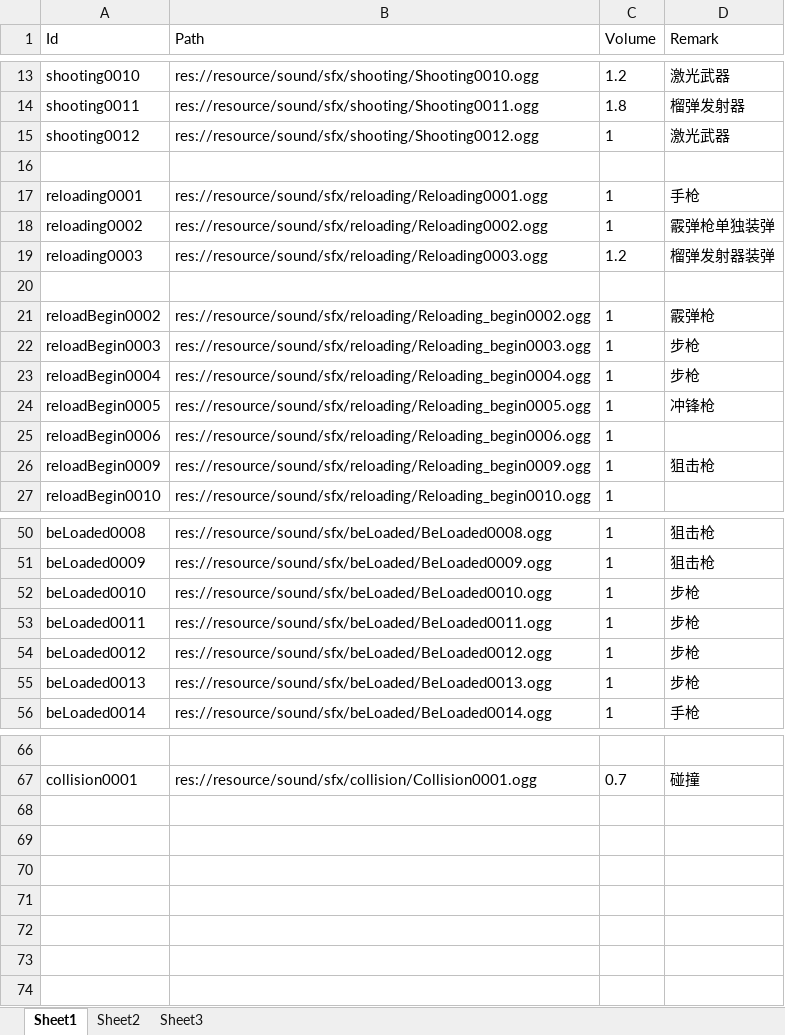
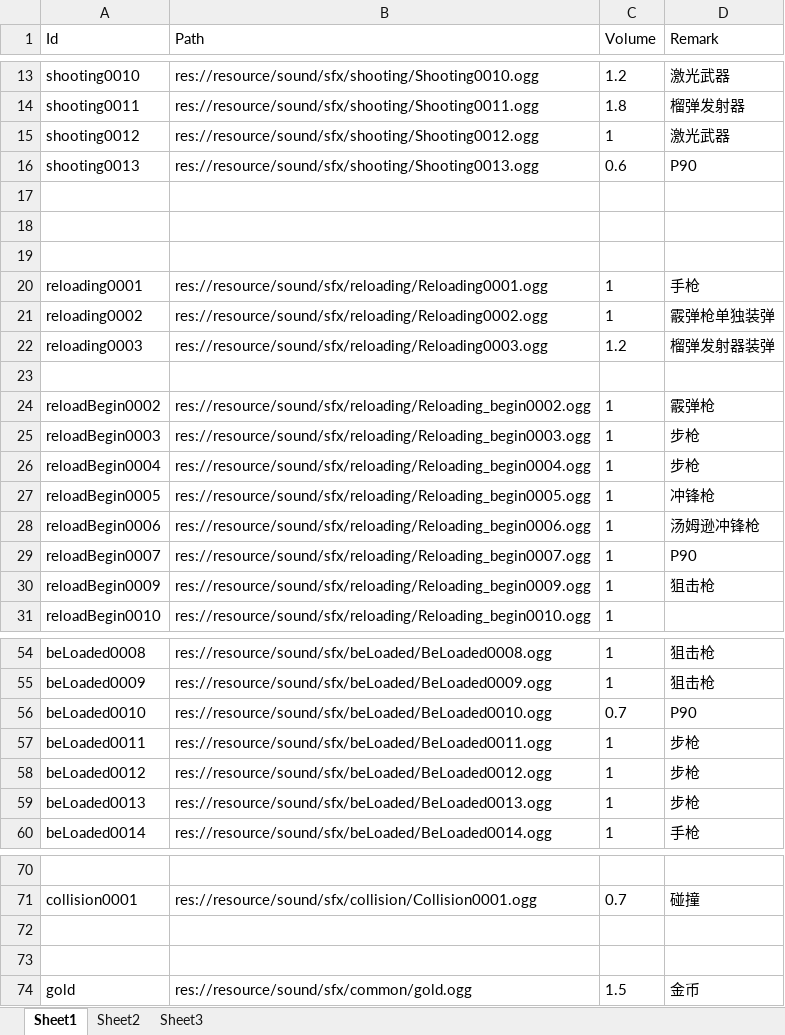
Before and after one commit to xlljc/DungeonShooting, an Excel workbook: DungeonShooting_Godot/excel/Sound.xlsx, sheet Sheet1, drawn as a sheet; only a part is shown, gaps mark what is left out; values as stored, in another font and other column widths than the file's, no borders; addresses are those after the commit; the diff names each change by its address in the sheet, - before the commit and + after, or states it on an @@ line.

```diff
--- a/DungeonShooting_Godot/excel/Sound.xlsx (sheet Sheet1)
+++ b/DungeonShooting_Godot/excel/Sound.xlsx (sheet Sheet1)
+row 16: shooting0013 | res://resource/sound/sfx/shooting/Shooting0013.ogg | 0.6 | P90
+row 17: (empty)
+row 18: (empty)
-D28 (Remark): (empty)
+D28 (Remark): 汤姆逊冲锋枪
+row 29: reloadBegin0007 | res://resource/sound/sfx/reloading/Reloading_begin0007.ogg | 1 | P90
-C56 (Volume): 1
+C56 (Volume): 0.7
-D56 (Remark): 步枪
+D56 (Remark): P90
+row 72: (empty)
+row 73: (empty)
+row 74: gold | res://resource/sound/sfx/common/gold.ogg | 1.5 | 金币
```
Also changed, not shown: DungeonShooting_Godot/excel/WeaponBase.xlsx, 7 other files.
